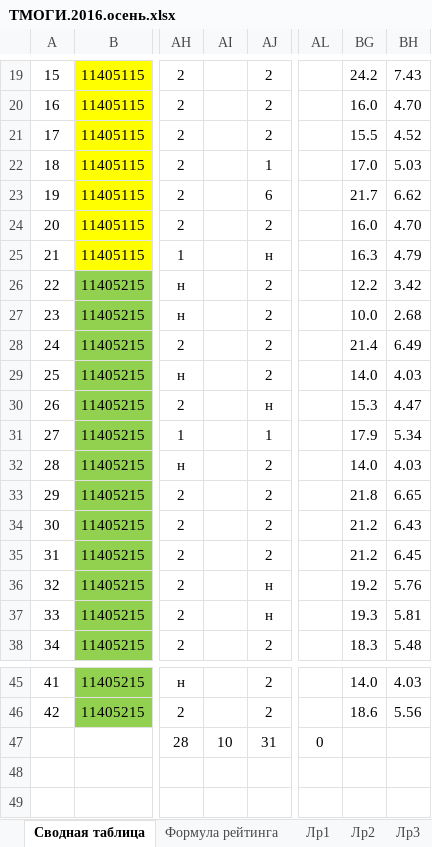
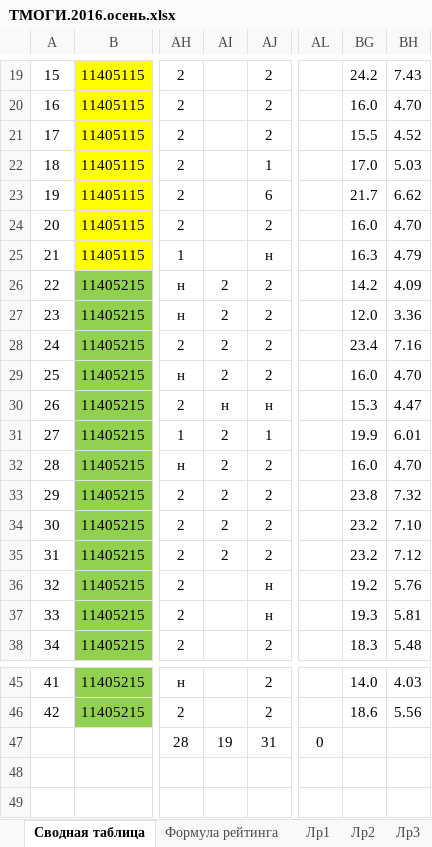
Before and after one commit to b490/rating, an Excel workbook: ТМОГИ.2016.осень.xlsx, sheet Сводная таблица, drawn as a sheet; only a part is shown, gaps mark what is left out; values as stored, in another font and other column widths than the file's, no borders; the diff names each change by its address in the sheet, - before the commit and + after, or states it on an @@ line.

Commit message:
Add files via upload

```diff
--- a/ТМОГИ.2016.осень.xlsx (sheet Сводная таблица)
+++ b/ТМОГИ.2016.осень.xlsx (sheet Сводная таблица)
-AI26:AI29: (empty)
+AI26:AI29: 2
-BG26: 12.2
+BG26: 14.2
-BH26: 3.42
+BH26: 4.09
-BG27: 10.0
+BG27: 12.0
-BH27: 2.68
+BH27: 3.36
-BG28: 21.4
+BG28: 23.4
-BH28: 6.49
+BH28: 7.16
-BG29: 14.0
+BG29: 16.0
-BH29: 4.03
+BH29: 4.70
-AI30: (empty)
+AI30: н
-AI31:AI35: (empty)
+AI31:AI35: 2
-BG31: 17.9
+BG31: 19.9
-BH31: 5.34
+BH31: 6.01
-BG32: 14.0
+BG32: 16.0
-BH32: 4.03
+BH32: 4.70
-BG33: 21.8
+BG33: 23.8
-BH33: 6.65
+BH33: 7.32
-BG34:BG35: 21.2
+BG34:BG35: 23.2
-BH34: 6.43
+BH34: 7.10
-BH35: 6.45
+BH35: 7.12
-AI47: 10
+AI47: 19
```
